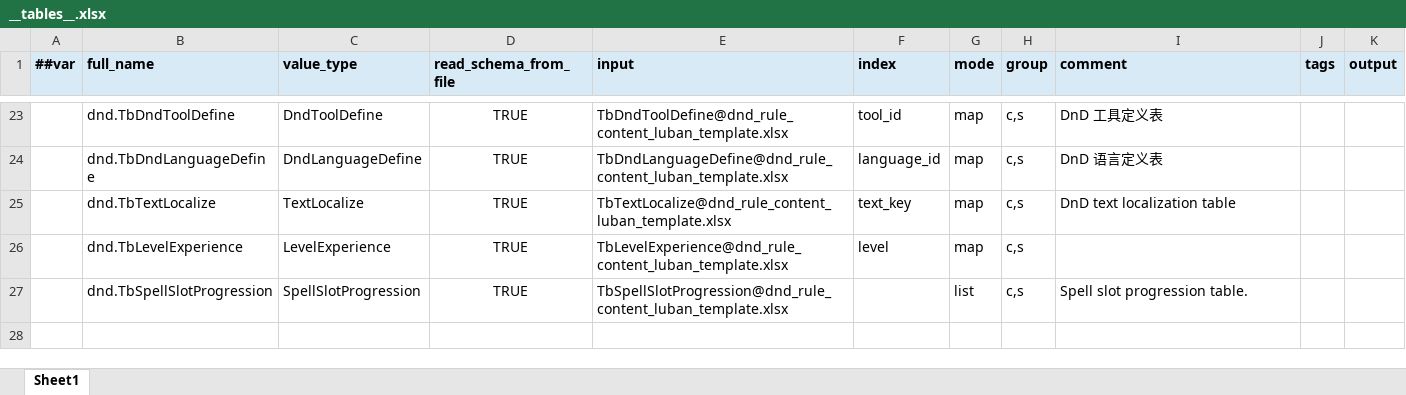
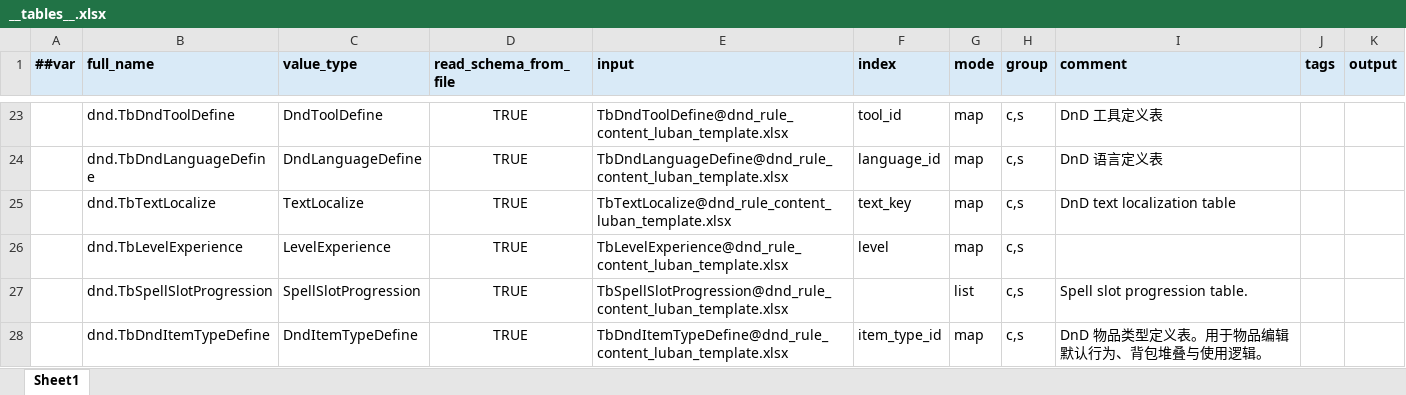
Before and after one commit to Brian-kai-Liu/DnDTool, an Excel workbook: Configs/GameConfig/Datas/__tables__.xlsx, sheet Sheet1, drawn as a sheet; only a part is shown, gaps mark what is left out; values as stored, in another font and other column widths than the file's, no borders; the diff names each change by its address in the sheet, - before the commit and + after, or states it on an @@ line.

```diff
--- a/Configs/GameConfig/Datas/__tables__.xlsx (sheet Sheet1)
+++ b/Configs/GameConfig/Datas/__tables__.xlsx (sheet Sheet1)
+row 28:  | dnd.TbDndItemTypeDefine | DndItemTypeDefine | TRUE | TbDndItemTypeDefine@dnd_rule_content_luban_template.xlsx | item_type_id | map | c,s | DnD 物品类型定义表。用于物品编辑默认行为、背包堆叠与使用逻辑。
```
Also changed, not shown: Configs/GameConfig/Datas/dnd_rule_content_luban_template.xlsx, 37 other files.
